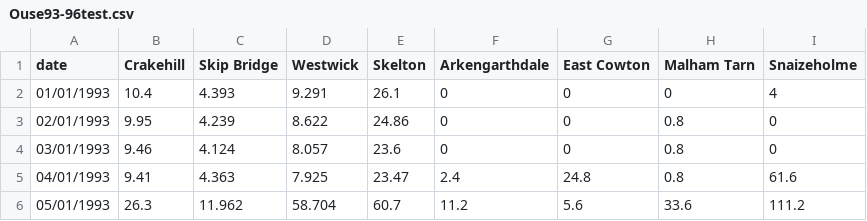
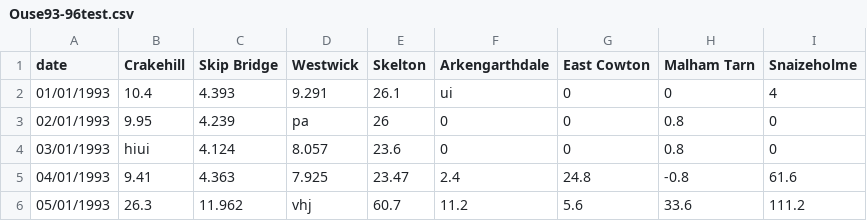
Before and after one commit to arda1228/backpropagation, a CSV file: Ouse93-96test.csv, drawn as a sheet.

```diff
--- a/Ouse93-96test.csv
+++ b/Ouse93-96test.csv
@@ -1,6 +1,6 @@
 date,Crakehill,Skip Bridge,Westwick,Skelton,Arkengarthdale,East Cowton,Malham Tarn,Snaizeholme
-01/01/1993,10.4,4.393,9.291,26.1,0,0,0,4
-02/01/1993,9.95,4.239,8.622,24.86,0,0,0.8,0
-03/01/1993,9.46,4.124,8.057,23.6,0,0,0.8,0
-04/01/1993,9.41,4.363,7.925,23.47,2.4,24.8,0.8,61.6
-05/01/1993,26.3,11.962,58.704,60.7,11.2,5.6,33.6,111.2
+01/01/1993,10.4,4.393,9.291,26.1,ui,0,0,4
+02/01/1993,9.95,4.239,pa,26,0,0,0.8,0
+03/01/1993,hiui,4.124,8.057,23.6,0,0,0.8,0
+04/01/1993,9.41,4.363,7.925,23.47,2.4,24.8,-0.8,61.6
+05/01/1993,26.3,11.962,vhj,60.7,11.2,5.6,33.6,111.2
```
Also changed, not shown: 2 other files.
